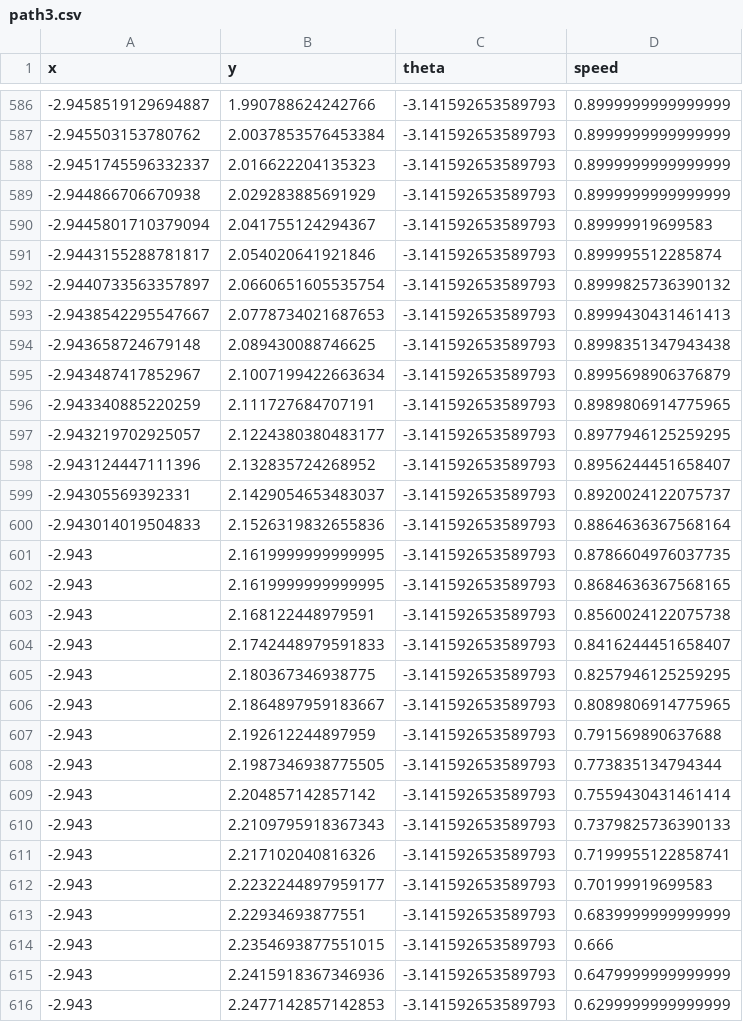
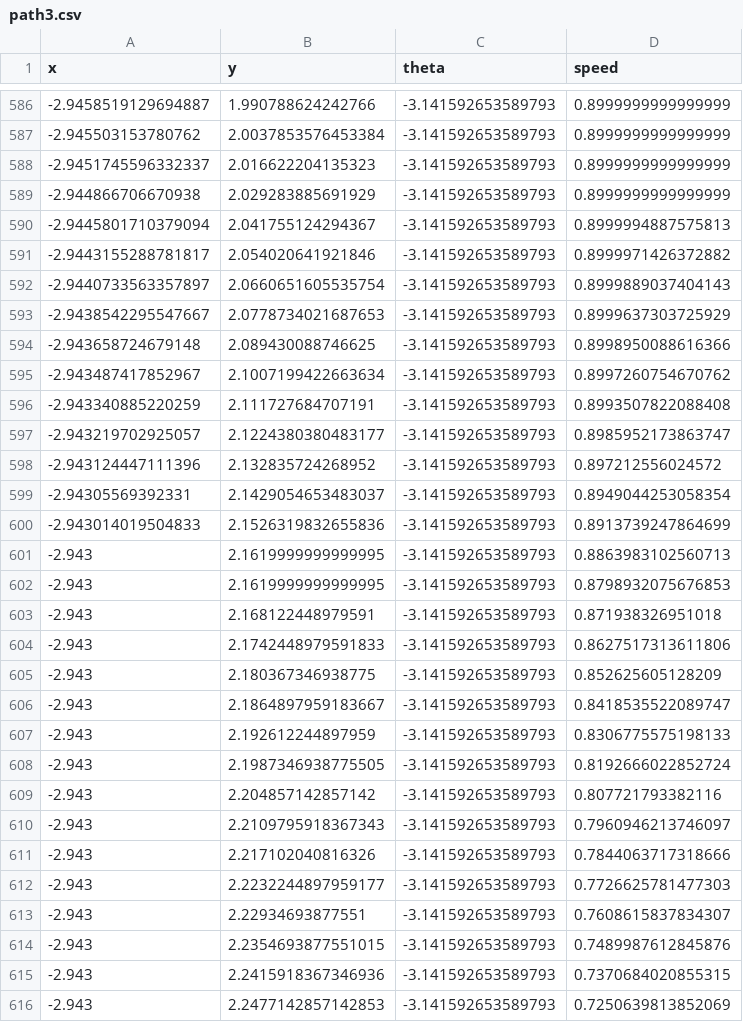
Before and after one commit to NeyagawaRobocons/chassis_haru_robo2024, a CSV file: pure_pursuit/csv/path3.csv, drawn as a sheet; only a part is shown, gaps mark what is left out; the diff covers the shown part only.

```diff
--- a/pure_pursuit/csv/path3.csv
+++ b/pure_pursuit/csv/path3.csv
@@ -589,28 +589,28 @@ x,y,theta,speed
 -2.944866706670938,2.029283885691929,-3.141592653589793,0.8999999999999999
--2.9445801710379094,2.041755124294367,-3.141592653589793,0.89999919699583
--2.9443155288781817,2.054020641921846,-3.141592653589793,0.899995512285874
--2.9440733563357897,2.0660651605535754,-3.141592653589793,0.8999825736390132
--2.9438542295547667,2.0778734021687653,-3.141592653589793,0.8999430431461413
--2.943658724679148,2.089430088746625,-3.141592653589793,0.8998351347943438
--2.943487417852967,2.1007199422663634,-3.141592653589793,0.8995698906376879
--2.943340885220259,2.111727684707191,-3.141592653589793,0.8989806914775965
--2.943219702925057,2.1224380380483177,-3.141592653589793,0.8977946125259295
--2.943124447111396,2.132835724268952,-3.141592653589793,0.8956244451658407
--2.94305569392331,2.1429054653483037,-3.141592653589793,0.8920024122075737
--2.943014019504833,2.1526319832655836,-3.141592653589793,0.8864636367568164
--2.943,2.1619999999999995,-3.141592653589793,0.8786604976037735
--2.943,2.1619999999999995,-3.141592653589793,0.8684636367568165
--2.943,2.168122448979591,-3.141592653589793,0.8560024122075738
--2.943,2.1742448979591833,-3.141592653589793,0.8416244451658407
--2.943,2.180367346938775,-3.141592653589793,0.8257946125259295
--2.943,2.1864897959183667,-3.141592653589793,0.8089806914775965
--2.943,2.192612244897959,-3.141592653589793,0.791569890637688
--2.943,2.1987346938775505,-3.141592653589793,0.773835134794344
--2.943,2.204857142857142,-3.141592653589793,0.7559430431461414
--2.943,2.2109795918367343,-3.141592653589793,0.7379825736390133
--2.943,2.217102040816326,-3.141592653589793,0.7199955122858741
--2.943,2.2232244897959177,-3.141592653589793,0.70199919699583
--2.943,2.22934693877551,-3.141592653589793,0.6839999999999999
--2.943,2.2354693877551015,-3.141592653589793,0.666
--2.943,2.2415918367346936,-3.141592653589793,0.6479999999999999
--2.943,2.2477142857142853,-3.141592653589793,0.6299999999999999
+-2.9445801710379094,2.041755124294367,-3.141592653589793,0.8999994887575813
+-2.9443155288781817,2.054020641921846,-3.141592653589793,0.8999971426372882
+-2.9440733563357897,2.0660651605535754,-3.141592653589793,0.8999889037404143
+-2.9438542295547667,2.0778734021687653,-3.141592653589793,0.8999637303725929
+-2.943658724679148,2.089430088746625,-3.141592653589793,0.8998950088616366
+-2.943487417852967,2.1007199422663634,-3.141592653589793,0.8997260754670762
+-2.943340885220259,2.111727684707191,-3.141592653589793,0.8993507822088408
+-2.943219702925057,2.1224380380483177,-3.141592653589793,0.8985952173863747
+-2.943124447111396,2.132835724268952,-3.141592653589793,0.897212556024572
+-2.94305569392331,2.1429054653483037,-3.141592653589793,0.8949044253058354
+-2.943014019504833,2.1526319832655836,-3.141592653589793,0.8913739247864699
+-2.943,2.1619999999999995,-3.141592653589793,0.8863983102560713
+-2.943,2.1619999999999995,-3.141592653589793,0.8798932075676853
+-2.943,2.168122448979591,-3.141592653589793,0.871938326951018
+-2.943,2.1742448979591833,-3.141592653589793,0.8627517313611806
+-2.943,2.180367346938775,-3.141592653589793,0.852625605128209
+-2.943,2.1864897959183667,-3.141592653589793,0.8418535522089747
+-2.943,2.192612244897959,-3.141592653589793,0.8306775575198133
+-2.943,2.1987346938775505,-3.141592653589793,0.8192666022852724
+-2.943,2.204857142857142,-3.141592653589793,0.807721793382116
+-2.943,2.2109795918367343,-3.141592653589793,0.7960946213746097
+-2.943,2.217102040816326,-3.141592653589793,0.7844063717318666
+-2.943,2.2232244897959177,-3.141592653589793,0.7726625781477303
+-2.943,2.22934693877551,-3.141592653589793,0.7608615837834307
+-2.943,2.2354693877551015,-3.141592653589793,0.7489987612845876
+-2.943,2.2415918367346936,-3.141592653589793,0.7370684020855315
+-2.943,2.2477142857142853,-3.141592653589793,0.7250639813852069
```
Also changed, not shown: 35 edited cells elsewhere in this file, pure_pursuit/csv/path1.csv, pure_pursuit/csv/path2.csv, 11 other files.
